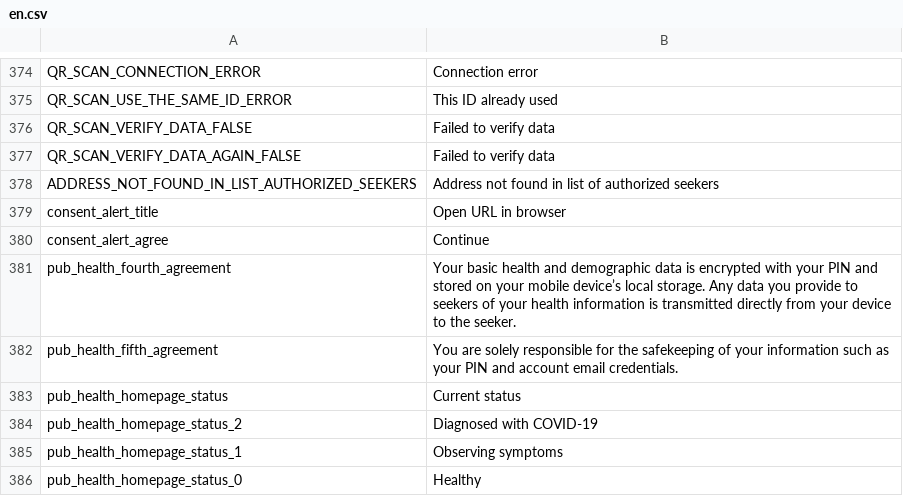
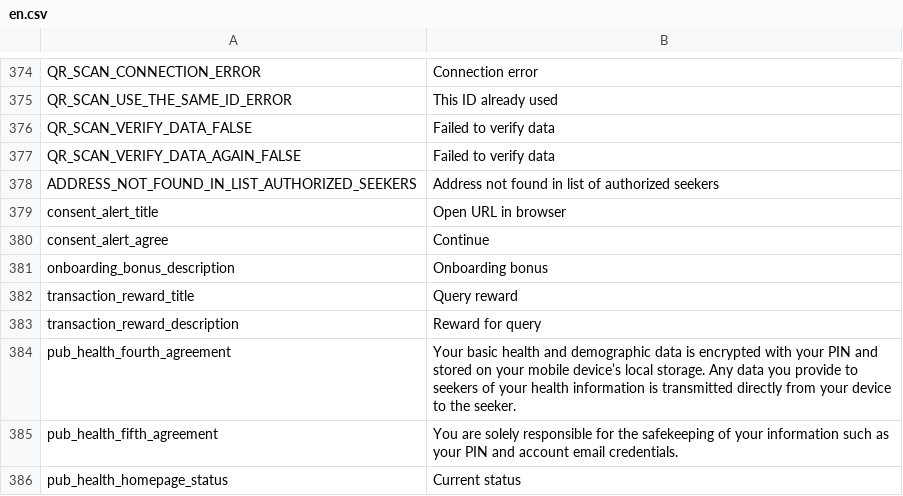
Before and after one commit to CentivaHealth/centiva-translations, a CSV file: en.csv, drawn as a sheet; only a part is shown, gaps mark what is left out; the shorter side is filled out with more unchanged rows; the diff names each change by its address in the sheet, - before the commit and + after, or states it on an @@ line.

Commit message:
[feauture-improve-ui-ux-changing-txs-sender-title] add new text

```diff
--- a/en.csv
+++ b/en.csv
+row 381: onboarding_bonus_description | Onboarding bonus
+row 382: transaction_reward_title | Query reward
+row 383: transaction_reward_description | Reward for query
```
